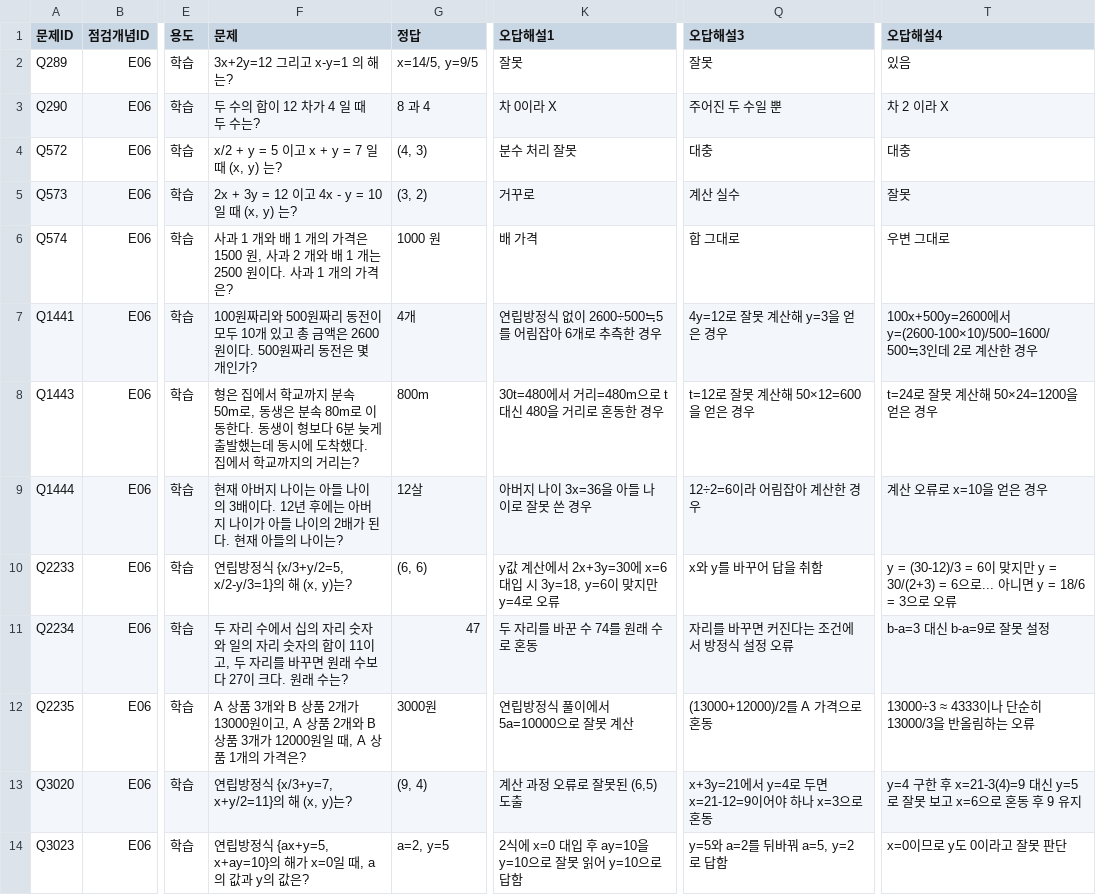
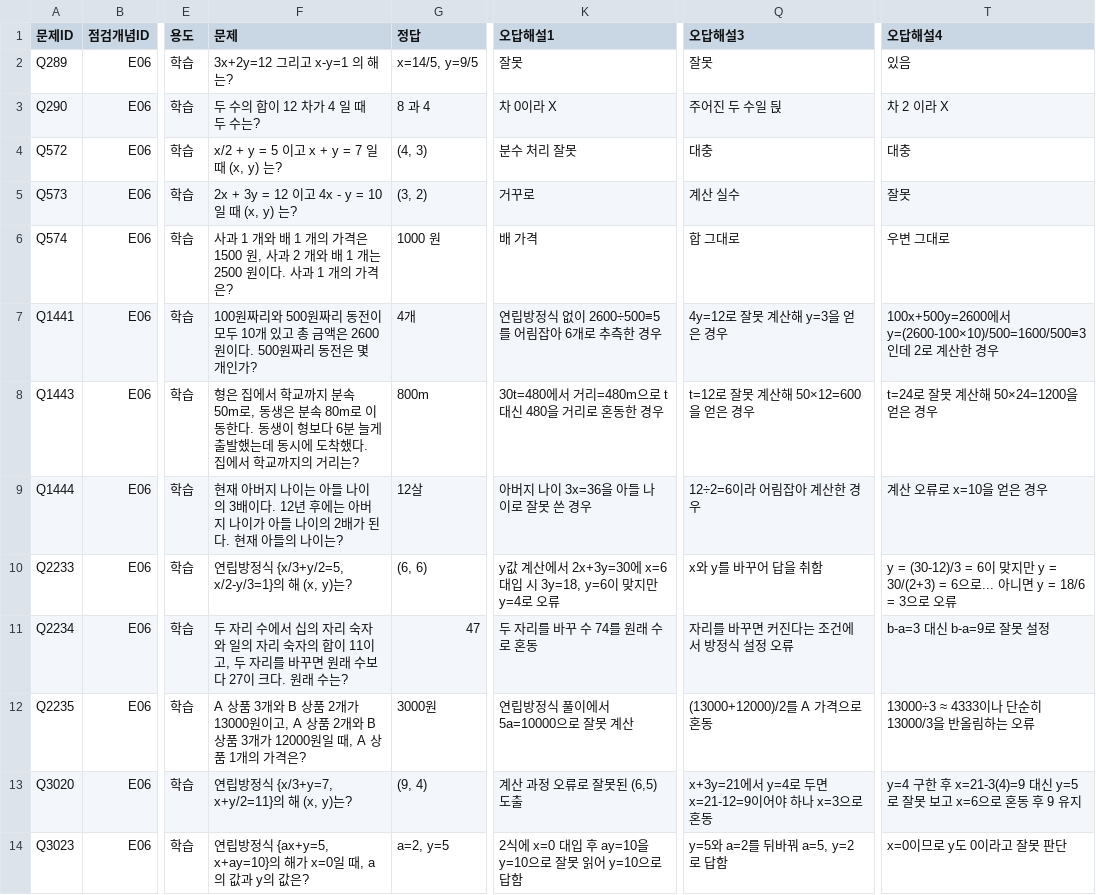
Before and after one commit to wataryu00-boop/math-diagnostic, a CSV file: problems/E06/3.csv, drawn as a sheet; only a part is shown, gaps mark what is left out; the diff covers the shown part only; the diff names each change by its address in the sheet, - before the commit and + after, or states it on an @@ line.

```diff
--- a/problems/E06/3.csv
+++ b/problems/E06/3.csv
-Q3 (오답해설3): 주어진 두 수일 뿐
+Q3 (오답해설3): 주어진 두 수일 듽
-K7 (오답해설1): 연립방정식 없이 2600÷500≒5를 어림잡아 6개로 추측한 경우
+K7 (오답해설1): 연립방정식 없이 2600÷500≡5를 어림잡아 6개로 추측한 경우
-T7 (오답해설4): …서 y=(2600-100×10)/500=1600/500≒3인데…
+T7 (오답해설4): …서 y=(2600-100×10)/500=1600/500≡3인데…
-F8 (문제): …6분 늦게 출발…
+F8 (문제): …6분 늘게 출발…
-F11 (문제): …자리 숫자와 일의 자리 숫자의 합…
+F11 (문제): …자리 숙자와 일의 자리 숙자의 합…
-K11 (오답해설1): 두 자리를 바꾼 수 74를 원래 수로 혼동
+K11 (오답해설1): 두 자리를 바꾸 수 74를 원래 수로 혼동
```
Also changed, not shown: 3 added rows and 6 edited cells elsewhere in this file.
